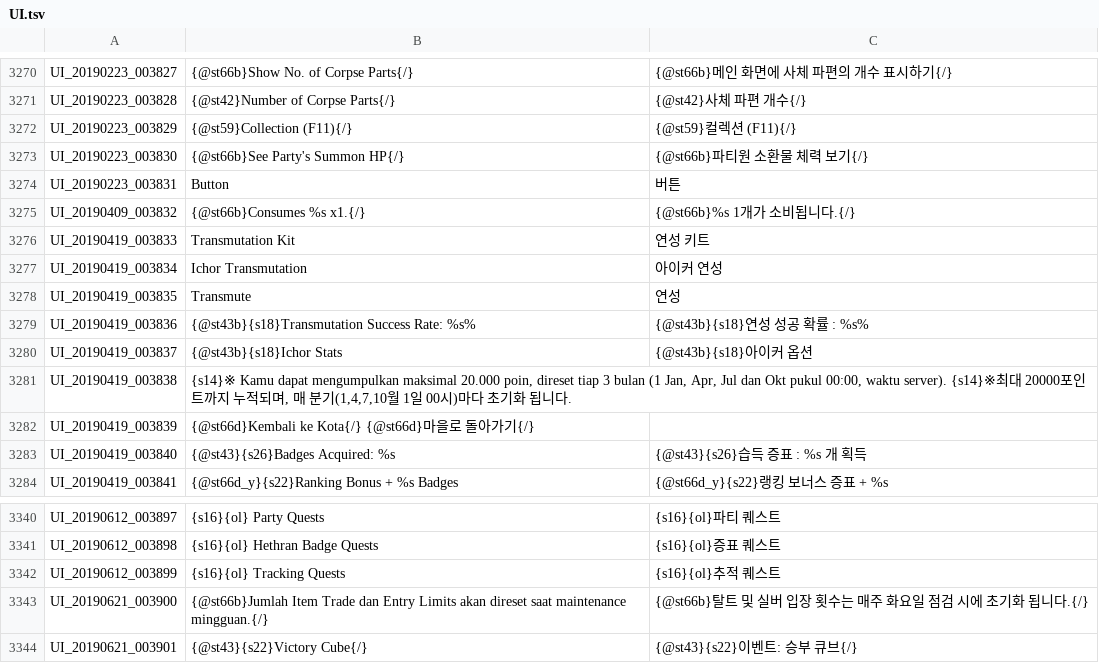
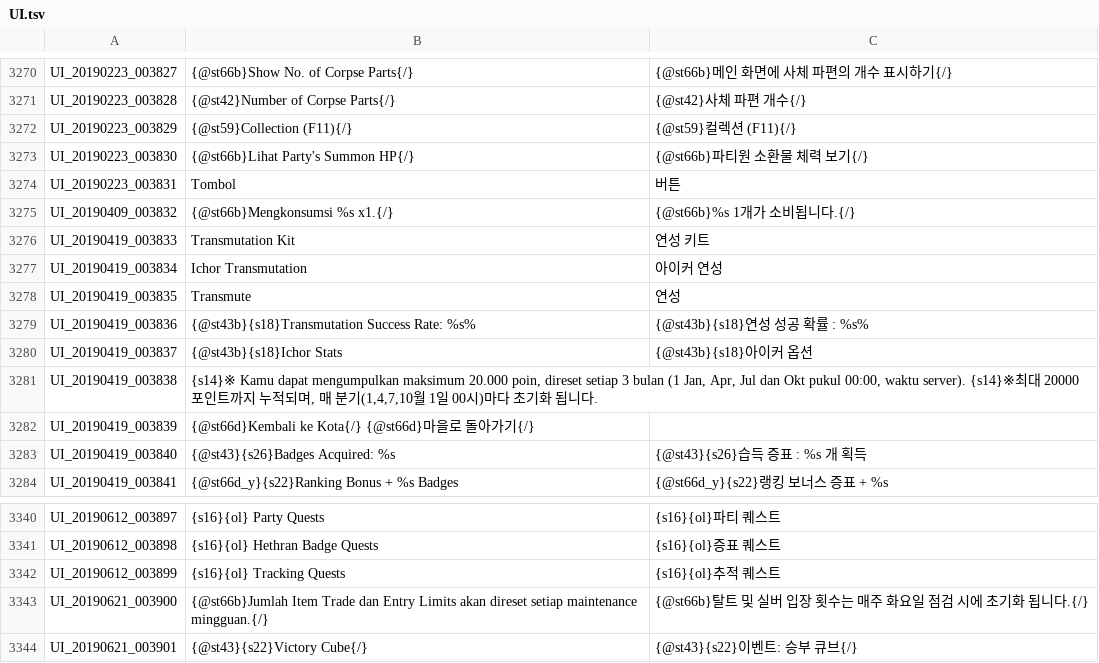
Before and after one commit to Treeofsavior/IndonesianTranslation, a TSV file: UI.tsv, drawn as a sheet; only a part is shown, gaps mark what is left out; the diff covers the shown part only.

```diff
--- a/UI.tsv
+++ b/UI.tsv
@@ -3829,5 +3829,5 @@ UI_20190223_003828	{@st42}Number of Corpse Parts{/}	{@st42}사체 파편 개수{
 UI_20190223_003829	{@st59}Collection (F11){/}	{@st59}컬렉션 (F11){/}
-UI_20190223_003830	{@st66b}See Party's Summon HP{/}	{@st66b}파티원 소환물 체력 보기{/}
-UI_20190223_003831	Button	버튼
-UI_20190409_003832	{@st66b}Consumes %s x1.{/}	{@st66b}%s 1개가 소비됩니다.{/}
+UI_20190223_003830	{@st66b}Lihat Party's Summon HP{/}	{@st66b}파티원 소환물 체력 보기{/}
+UI_20190223_003831	Tombol	버튼
+UI_20190409_003832	{@st66b}Mengkonsumsi %s x1.{/}	{@st66b}%s 1개가 소비됩니다.{/}
 UI_20190419_003833	Transmutation Kit	연성 키트
@@ -3837,3 +3837,3 @@ UI_20190419_003836	{@st43b}{s18}Transmutation Success Rate: %s%	{@st43b}{s18}연
 UI_20190419_003837	{@st43b}{s18}Ichor Stats	{@st43b}{s18}아이커 옵션
-UI_20190419_003838	{s14}※ Kamu dapat mengumpulkan maksimal 20.000 poin, direset tiap 3 bulan (1 Jan, Apr, Jul dan Okt pukul 00:00, waktu server). {s14}※최대 20000포인트까지 누적되며, 매 분기(1,4,7,10월 1일 00시)마다 초기화 됩니다.
+UI_20190419_003838	{s14}※ Kamu dapat mengumpulkan maksimum 20.000 poin, direset setiap 3 bulan (1 Jan, Apr, Jul dan Okt pukul 00:00, waktu server). {s14}※최대 20000포인트까지 누적되며, 매 분기(1,4,7,10월 1일 00시)마다 초기화 됩니다.
 UI_20190419_003839	{@st66d}Kembali ke Kota{/} {@st66d}마을로 돌아가기{/}
@@ -3899,3 +3899,3 @@ UI_20190612_003898	{s16}{ol} Hethran Badge Quests	{s16}{ol}증표 퀘스트
 UI_20190612_003899	{s16}{ol} Tracking Quests	{s16}{ol}추적 퀘스트
-UI_20190621_003900	{@st66b}Jumlah Item Trade dan Entry Limits akan direset saat maintenance mingguan.{/}	{@st66b}탈트 및 실버 입장 횟수는 매주 화요일 점검 시에 초기화 됩니다.{/}
+UI_20190621_003900	{@st66b}Jumlah Item Trade dan Entry Limits akan direset setiap maintenance mingguan.{/}	{@st66b}탈트 및 실버 입장 횟수는 매주 화요일 점검 시에 초기화 됩니다.{/}
 UI_20190621_003901	{@st43}{s22}Victory Cube{/}	{@st43}{s22}이벤트: 승부 큐브{/}
```
Also changed, not shown: 43 edited cells elsewhere in this file.
